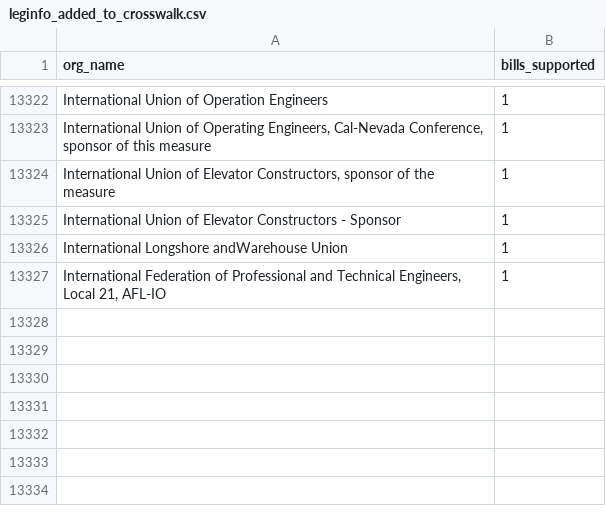
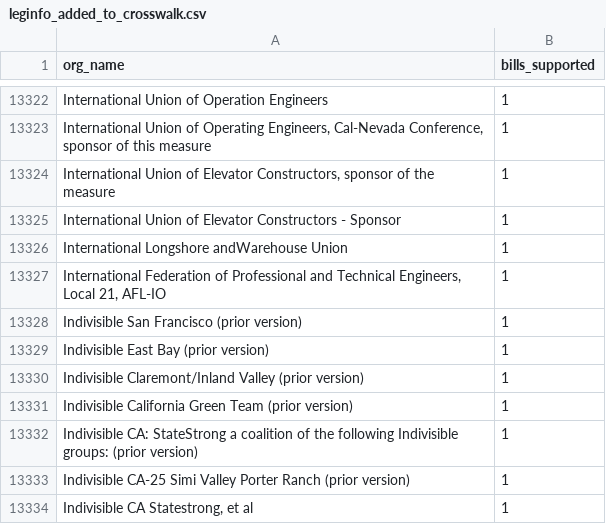
Before and after one commit to Nall-Group/california-groups-disambiguation, a CSV file: org_name_for_cleaning/leginfo_added_to_crosswalk.csv, drawn as a sheet; only a part is shown, gaps mark what is left out.

```diff
--- a/org_name_for_cleaning/leginfo_added_to_crosswalk.csv
+++ b/org_name_for_cleaning/leginfo_added_to_crosswalk.csv
@@ -13327 +13327,8 @@ International Longshore andWarehouse Union,1
 "International Federation of Professional and Technical Engineers, Local 21, AFL-IO",1
+Indivisible San Francisco (prior version),1
+Indivisible East Bay (prior version),1
+Indivisible Claremont/Inland Valley (prior version),1
+Indivisible California Green Team (prior version),1
+Indivisible CA: StateStrong a coalition of the following Indivisible groups: (prior version),1
+Indivisible CA-25 Simi Valley Porter Ranch (prior version),1
+"Indivisible CA Statestrong, et al",1
```
Also changed, not shown: org_name_for_cleaning/leginfo_conjoined.csv, org_name_for_cleaning/leginfo_individuals.csv, 6 other files.
